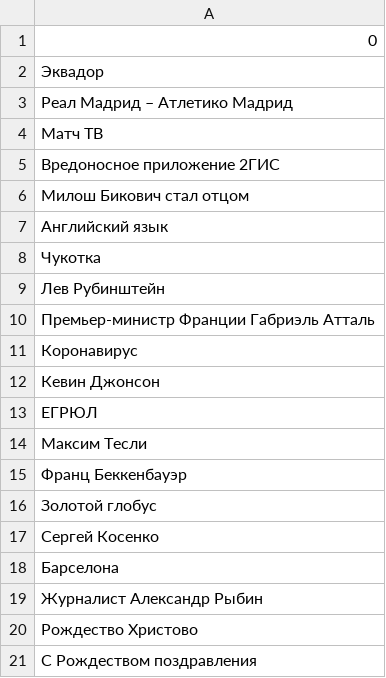
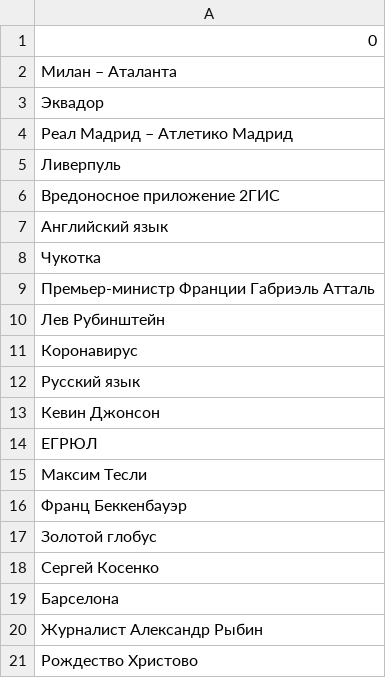
Before and after one commit to kupletist/seo, a CSV file: today_trends.csv, drawn as a sheet.

Commit message:
Добавлены файлы today_trends.csv / realtime_trends.csv

```diff
--- a/today_trends.csv
+++ b/today_trends.csv
@@ -1,12 +1,13 @@
 0
+Милан – Аталанта
 Эквадор
 Реал Мадрид – Атлетико Мадрид
-Матч ТВ
+Ливерпуль
 Вредоносное приложение 2ГИС
-Милош Бикович стал отцом
 Английский язык
 Чукотка
+Премьер-министр Франции Габриэль Атталь
 Лев Рубинштейн
-Премьер-министр Франции Габриэль Атталь
 Коронавирус
+Русский язык
 Кевин Джонсон
@@ -20,2 +21 @@
 Рождество Христово
-С Рождеством поздравления
```
Also changed, not shown: realtime_trends.csv.
